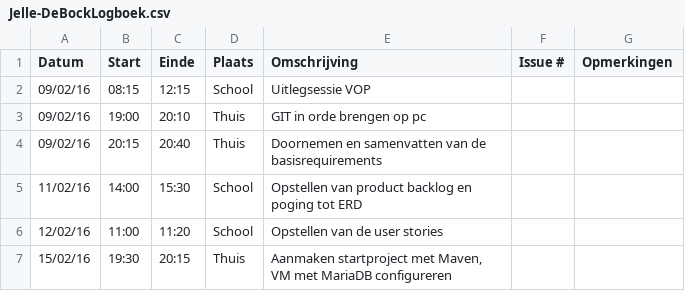
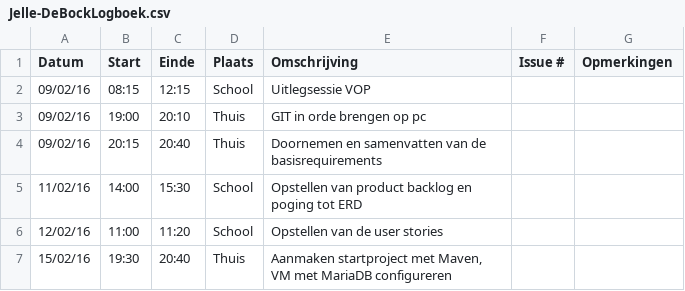
Before and after one commit to ghentlivinglab/Traffic-Travel-Time-Analyzer-3, a CSV file: Jelle-DeBockLogboek.csv, drawn as a sheet.

Commit message:
Update Jelle-DeBockLogboek.csv

```diff
--- a/Jelle-DeBockLogboek.csv
+++ b/Jelle-DeBockLogboek.csv
@@ -6,2 +6,2 @@ Datum,Start,Einde,Plaats,Omschrijving,Issue #,Opmerkingen
 12/02/16,11:00,11:20,School,Opstellen van de user stories,,
-15/02/16,19:30,20:15,Thuis,"Aanmaken startproject met Maven, VM met MariaDB configureren",,
+15/02/16,19:30,20:40,Thuis,"Aanmaken startproject met Maven, VM met MariaDB configureren",,
```
